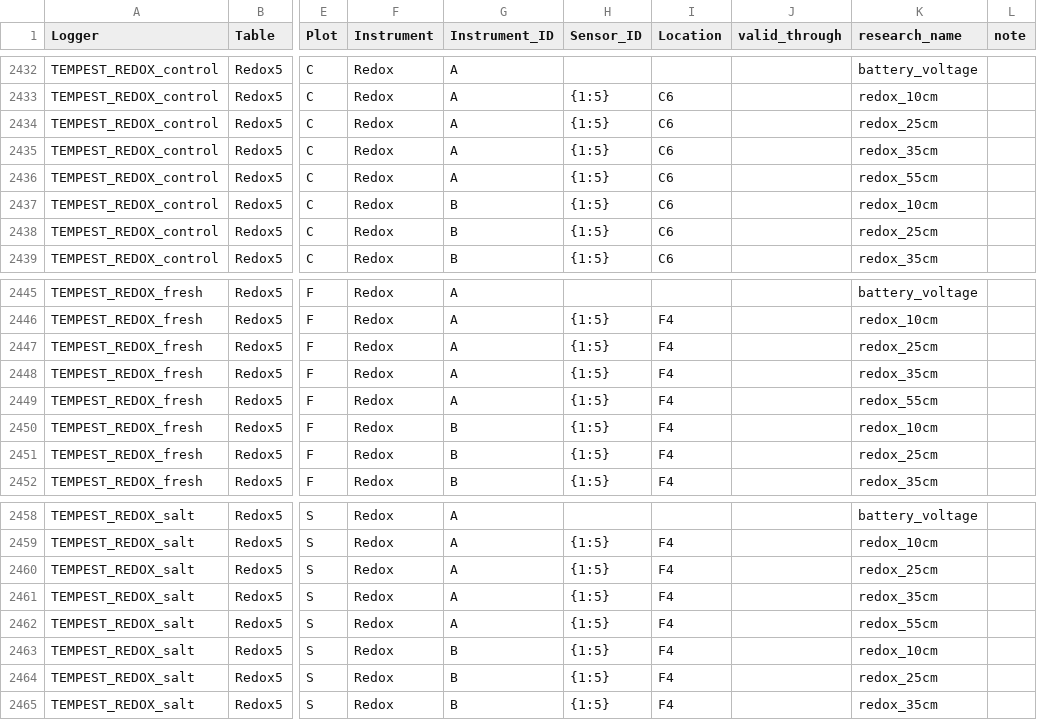
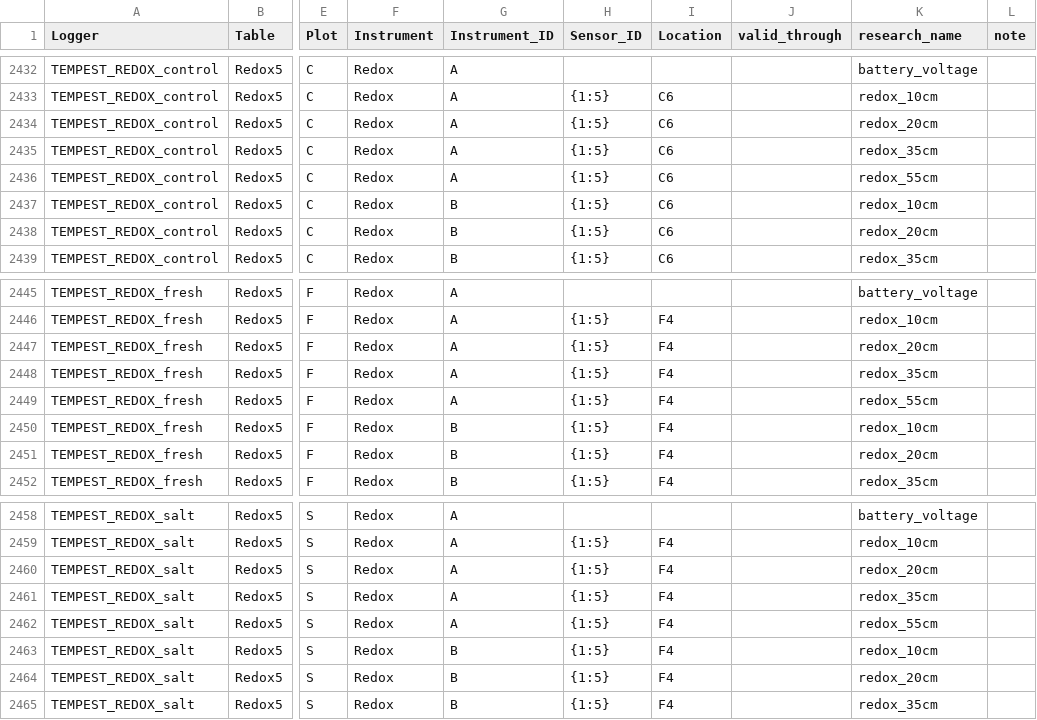
Before and after one commit to COMPASS-DOE/data-workflows, a CSV file: synoptic/metadata/design_table.csv, drawn as a sheet; only a part is shown, gaps mark what is left out; the diff names each change by its address in the sheet, - before the commit and + after, or states it on an @@ line.

```diff
--- a/synoptic/metadata/design_table.csv
+++ b/synoptic/metadata/design_table.csv
-K2434 (research_name): redox_25cm
+K2434 (research_name): redox_20cm
-K2438 (research_name): redox_25cm
+K2438 (research_name): redox_20cm
-K2447 (research_name): redox_25cm
+K2447 (research_name): redox_20cm
-K2451 (research_name): redox_25cm
+K2451 (research_name): redox_20cm
-K2460 (research_name): redox_25cm
+K2460 (research_name): redox_20cm
-K2464 (research_name): redox_25cm
+K2464 (research_name): redox_20cm
```
Also changed, not shown: synoptic/metadata/L1_metadata/L1_metadata_variables.csv.
